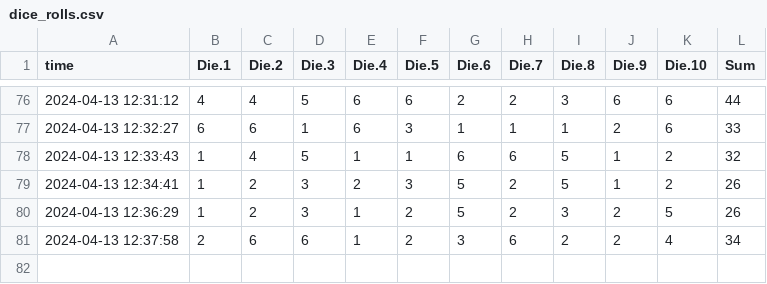
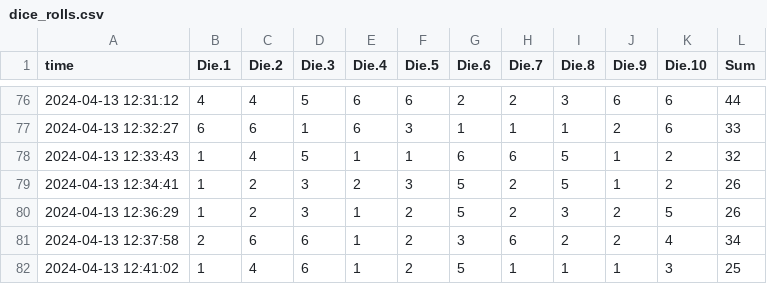
Before and after one commit to heojunoh/Rolling-the-Dice, a CSV file: dice_rolls.csv, drawn as a sheet; only a part is shown, gaps mark what is left out.

Commit message:
Update CSV file

```diff
--- a/dice_rolls.csv
+++ b/dice_rolls.csv
@@ -81 +81,2 @@
 "2024-04-13 12:37:58",2,6,6,1,2,3,6,2,2,4,34
+"2024-04-13 12:41:02",1,4,6,1,2,5,1,1,1,3,25
```
